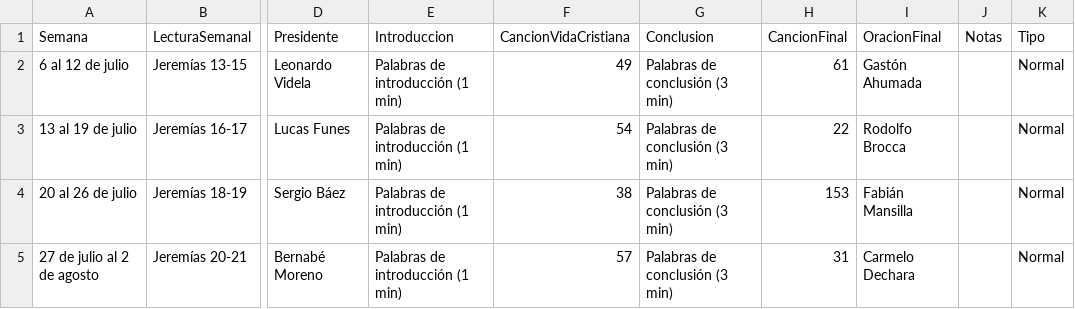
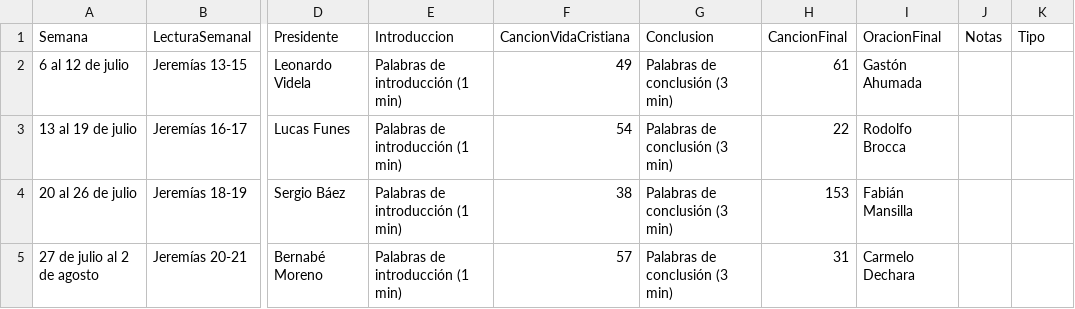
Before and after one commit to bernabemoreno/TableroDigitalLaMadrid, a CSV file: entresemana-semanas.csv, drawn as a sheet; only a part is shown, gaps mark what is left out; the diff names each change by its address in the sheet, - before the commit and + after, or states it on an @@ line.

```diff
--- a/entresemana-semanas.csv
+++ b/entresemana-semanas.csv
-K2:K5 (Tipo): Normal
+K2:K5 (Tipo): (empty)
```
Also changed, not shown: entresemana-estudio.csv, entresemana-partes.csv, 5 other files.
